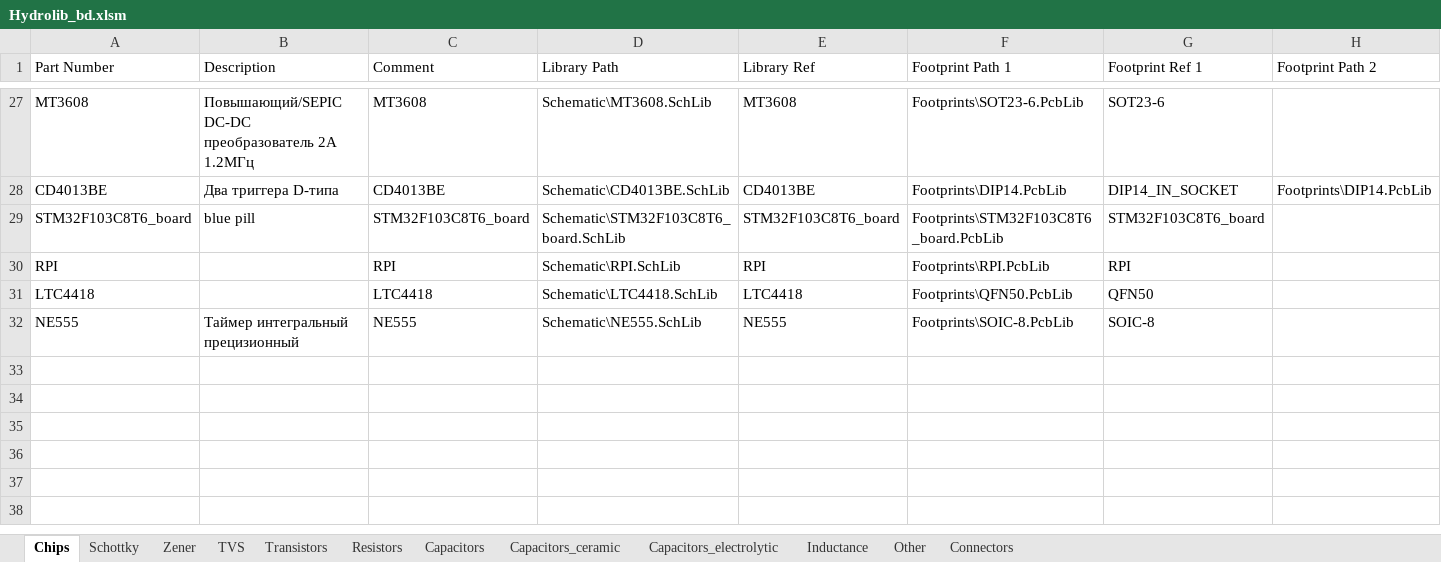
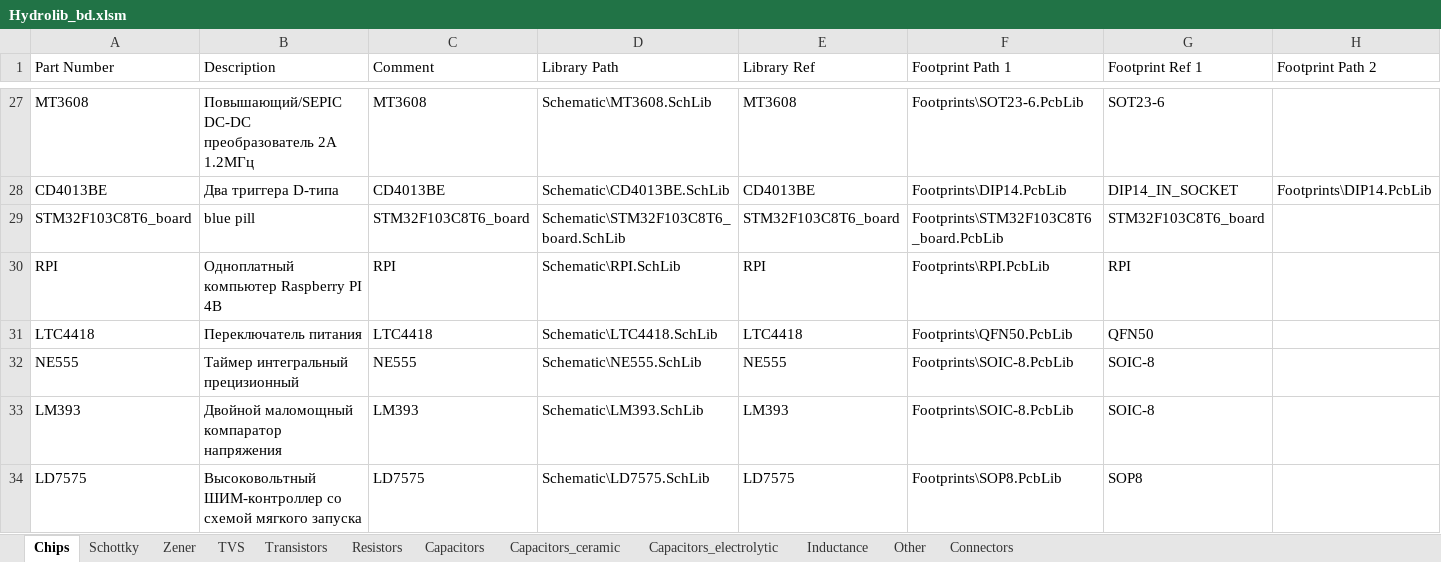
Before and after one commit to hydronautics-team/Hydrolib, an Excel workbook: Database/Hydrolib_bd.xlsm, sheet Chips, drawn as a sheet; only a part is shown, gaps mark what is left out; values as stored, in another font and other column widths than the file's, no borders; table styles not drawn; rows hold the shown columns only; the diff names each change by its address in the sheet, - before the commit and + after, or states it on an @@ line.

Commit message:
добавил шим контроллер LD7575

```diff
--- a/Database/Hydrolib_bd.xlsm (sheet Chips)
+++ b/Database/Hydrolib_bd.xlsm (sheet Chips)
-B30 (Description): (empty)
+B30 (Description): Одноплатный компьютер Raspberry PI 4B
-B31 (Description): (empty)
+B31 (Description): Переключатель питания
+row 33: LM393 | Двойной маломощный компаратор напряжения | LM393 | Schematic\LM393.SchLib | LM393 | Footprints\SOIC-8.PcbLib | SOIC-8
+row 34: LD7575 | Высоковольтный ШИМ-контроллер со схемой мягкого запуска | LD7575 | Schematic\LD7575.SchLib | LD7575 | Footprints\SOP8.PcbLib | SOP8
```
Also changed, not shown: sheet Zener, sheet Connectors, 11 other files.
